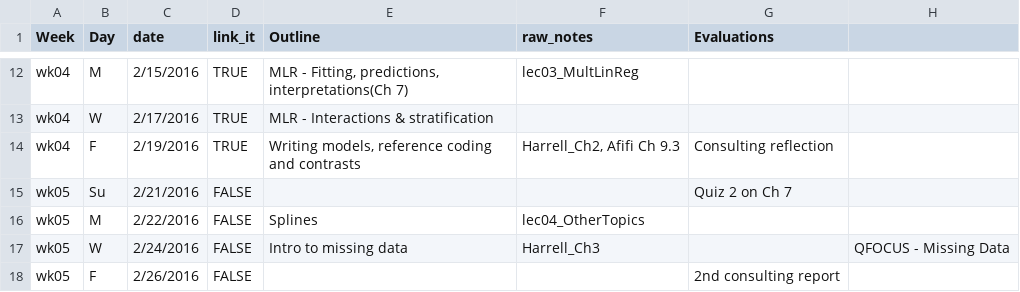
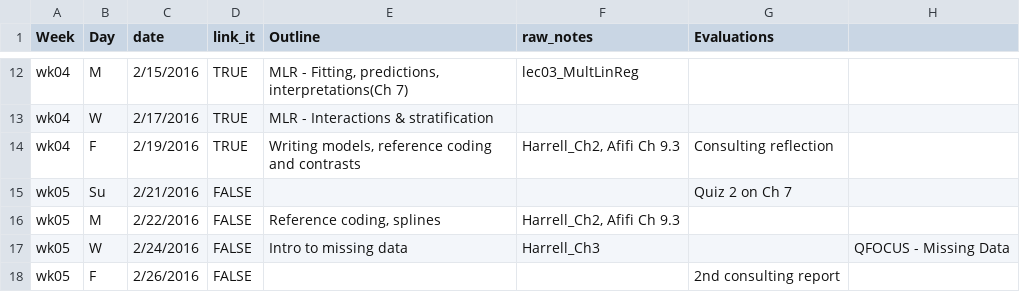
Before and after one commit to cyang216/MATH456, a CSV file: admin/lecture-notes.csv, drawn as a sheet; only a part is shown, gaps mark what is left out.

```diff
--- a/admin/lecture-notes.csv
+++ b/admin/lecture-notes.csv
@@ -15,3 +15,3 @@ wk04,F,2/19/2016,TRUE,"Writing models, reference coding and contrasts","Harrell_
 wk05,Su,2/21/2016,FALSE,,,Quiz 2 on Ch 7,
-wk05,M,2/22/2016,FALSE,Splines,lec04_OtherTopics,,
+wk05,M,2/22/2016,FALSE,"Reference coding, splines","Harrell_Ch2, Afifi Ch 9.3",,
 wk05,W,2/24/2016,FALSE,Intro to missing data,Harrell_Ch3,,QFOCUS - Missing Data
```
Also changed, not shown: 7 other files.
